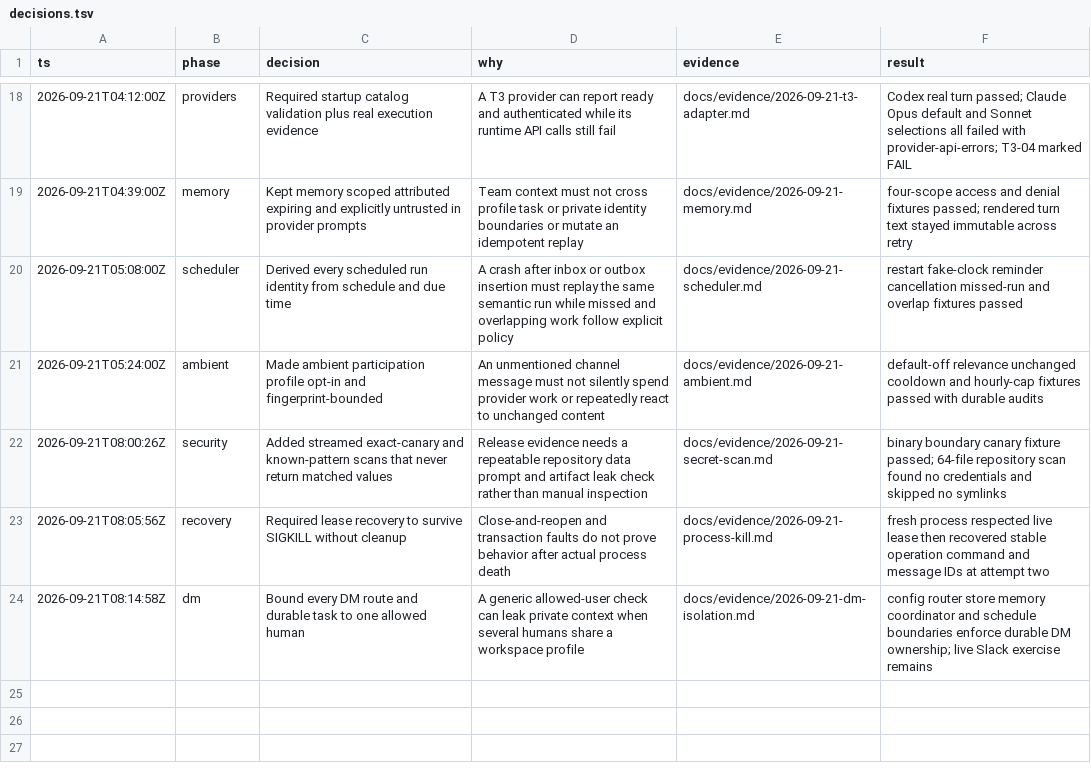
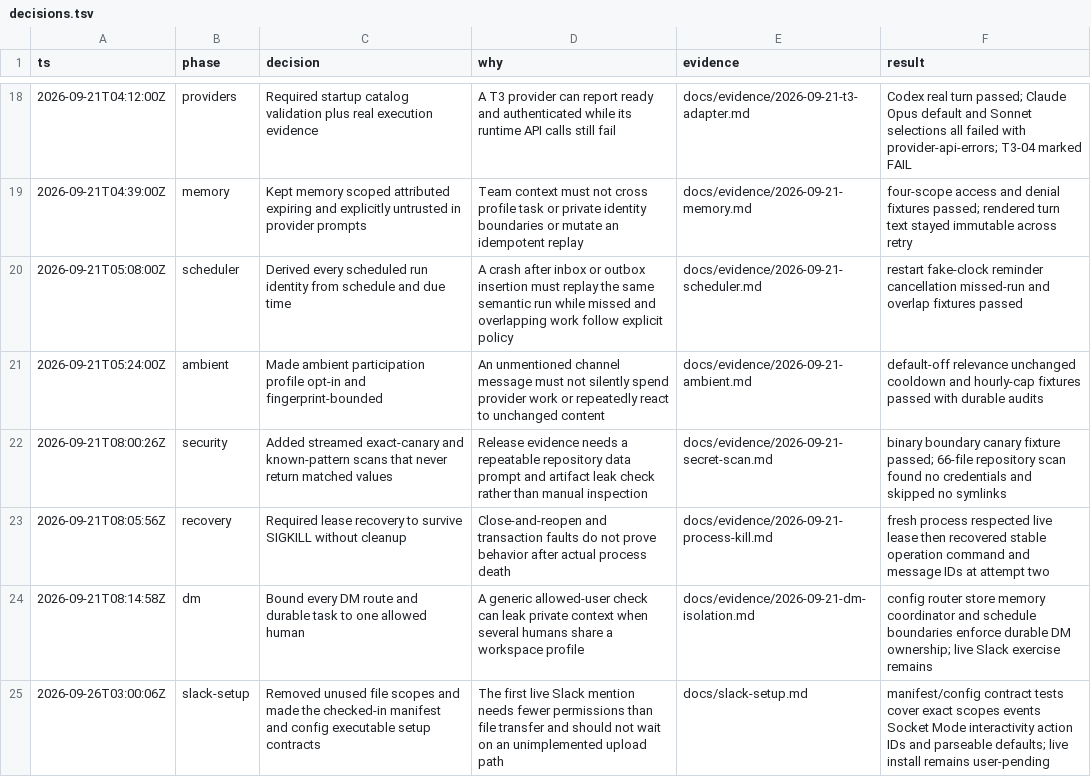
Before and after one commit to Dhruv2mars/agent-tag, a TSV file: docs/audit/decisions.tsv, drawn as a sheet; only a part is shown, gaps mark what is left out.

Commit message:
docs: make Slack setup executable

```diff
--- a/docs/audit/decisions.tsv
+++ b/docs/audit/decisions.tsv
@@ -21,4 +21,5 @@ ts	phase	decision	why	evidence	result
 2026-09-21T05:24:00Z	ambient	Made ambient participation profile opt-in and fingerprint-bounded	An unmentioned channel message must not silently spend provider work or repeatedly react to unchanged content	docs/evidence/2026-09-21-ambient.md	default-off relevance unchanged cooldown and hourly-cap fixtures passed with durable audits
-2026-09-21T08:00:26Z	security	Added streamed exact-canary and known-pattern scans that never return matched values	Release evidence needs a repeatable repository data prompt and artifact leak check rather than manual inspection	docs/evidence/2026-09-21-secret-scan.md	binary boundary canary fixture passed; 64-file repository scan found no credentials and skipped no symlinks
+2026-09-21T08:00:26Z	security	Added streamed exact-canary and known-pattern scans that never return matched values	Release evidence needs a repeatable repository data prompt and artifact leak check rather than manual inspection	docs/evidence/2026-09-21-secret-scan.md	binary boundary canary fixture passed; 66-file repository scan found no credentials and skipped no symlinks
 2026-09-21T08:05:56Z	recovery	Required lease recovery to survive SIGKILL without cleanup	Close-and-reopen and transaction faults do not prove behavior after actual process death	docs/evidence/2026-09-21-process-kill.md	fresh process respected live lease then recovered stable operation command and message IDs at attempt two
 2026-09-21T08:14:58Z	dm	Bound every DM route and durable task to one allowed human	A generic allowed-user check can leak private context when several humans share a workspace profile	docs/evidence/2026-09-21-dm-isolation.md	config router store memory coordinator and schedule boundaries enforce durable DM ownership; live Slack exercise remains
+2026-09-26T03:00:06Z	slack-setup	Removed unused file scopes and made the checked-in manifest and config executable setup contracts	The first live Slack mention needs fewer permissions than file transfer and should not wait on an unimplemented upload path	docs/slack-setup.md	manifest/config contract tests cover exact scopes events Socket Mode interactivity action IDs and parseable defaults; live install remains user-pending
```
Also changed, not shown: 12 other files.
